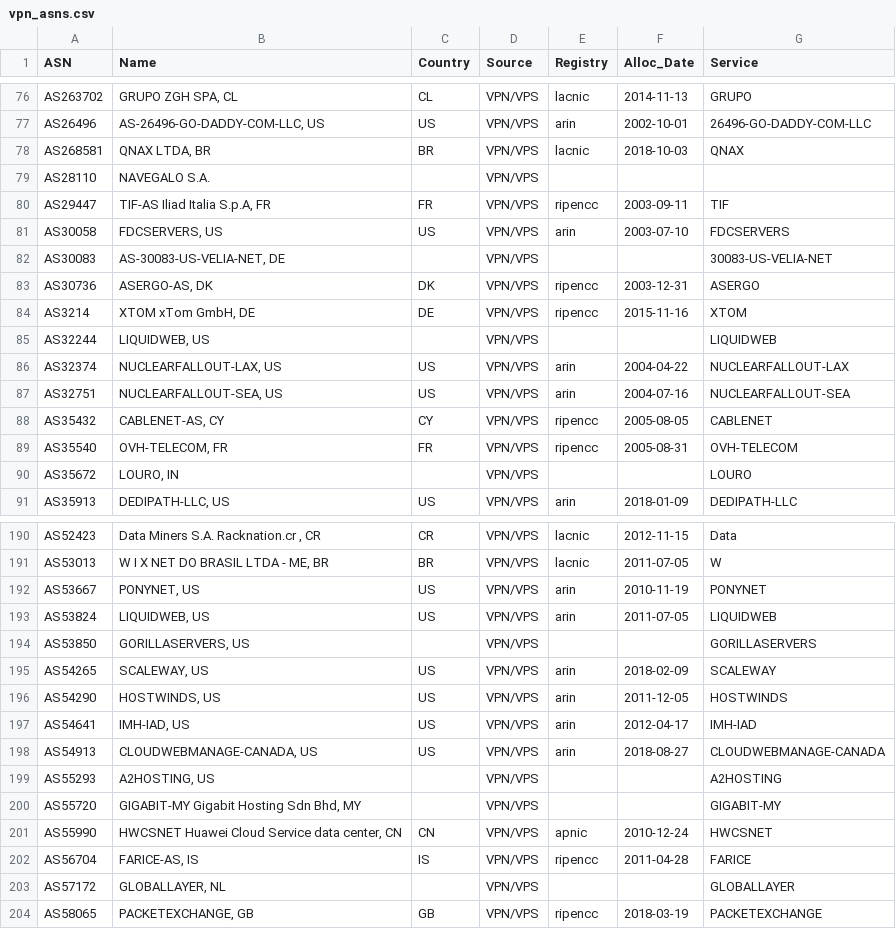
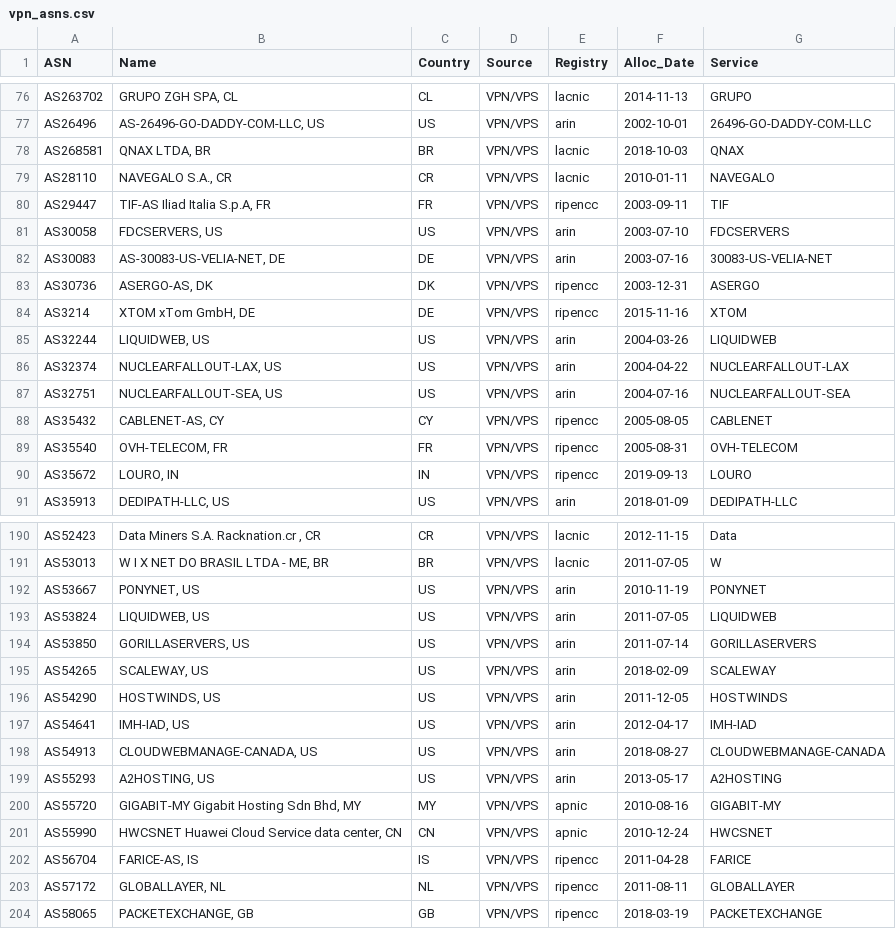
Before and after one commit to elchacal801/domain_intel, a CSV file: data/vpn_asns.csv, drawn as a sheet; only a part is shown, gaps mark what is left out; the diff covers the shown part only.

```diff
--- a/data/vpn_asns.csv
+++ b/data/vpn_asns.csv
@@ -78,9 +78,9 @@ AS26496,"AS-26496-GO-DADDY-COM-LLC, US",US,VPN/VPS,arin,2002-10-01,26496-GO-DADD
 AS268581,"QNAX LTDA, BR",BR,VPN/VPS,lacnic,2018-10-03,QNAX
-AS28110,NAVEGALO S.A.,,VPN/VPS,,,
+AS28110,"NAVEGALO S.A., CR",CR,VPN/VPS,lacnic,2010-01-11,NAVEGALO
 AS29447,"TIF-AS Iliad Italia S.p.A, FR",FR,VPN/VPS,ripencc,2003-09-11,TIF
 AS30058,"FDCSERVERS, US",US,VPN/VPS,arin,2003-07-10,FDCSERVERS
-AS30083,"AS-30083-US-VELIA-NET, DE",,VPN/VPS,,,30083-US-VELIA-NET
+AS30083,"AS-30083-US-VELIA-NET, DE",DE,VPN/VPS,arin,2003-07-16,30083-US-VELIA-NET
 AS30736,"ASERGO-AS, DK",DK,VPN/VPS,ripencc,2003-12-31,ASERGO
 AS3214,"XTOM xTom GmbH, DE",DE,VPN/VPS,ripencc,2015-11-16,XTOM
-AS32244,"LIQUIDWEB, US",,VPN/VPS,,,LIQUIDWEB
+AS32244,"LIQUIDWEB, US",US,VPN/VPS,arin,2004-03-26,LIQUIDWEB
 AS32374,"NUCLEARFALLOUT-LAX, US",US,VPN/VPS,arin,2004-04-22,NUCLEARFALLOUT-LAX
@@ -89,3 +89,3 @@ AS35432,"CABLENET-AS, CY",CY,VPN/VPS,ripencc,2005-08-05,CABLENET
 AS35540,"OVH-TELECOM, FR",FR,VPN/VPS,ripencc,2005-08-31,OVH-TELECOM
-AS35672,"LOURO, IN",,VPN/VPS,,,LOURO
+AS35672,"LOURO, IN",IN,VPN/VPS,ripencc,2019-09-13,LOURO
 AS35913,"DEDIPATH-LLC, US",US,VPN/VPS,arin,2018-01-09,DEDIPATH-LLC
@@ -193,3 +193,3 @@ AS53667,"PONYNET, US",US,VPN/VPS,arin,2010-11-19,PONYNET
 AS53824,"LIQUIDWEB, US",US,VPN/VPS,arin,2011-07-05,LIQUIDWEB
-AS53850,"GORILLASERVERS, US",,VPN/VPS,,,GORILLASERVERS
+AS53850,"GORILLASERVERS, US",US,VPN/VPS,arin,2011-07-14,GORILLASERVERS
 AS54265,"SCALEWAY, US",US,VPN/VPS,arin,2018-02-09,SCALEWAY
@@ -198,7 +198,7 @@ AS54641,"IMH-IAD, US",US,VPN/VPS,arin,2012-04-17,IMH-IAD
 AS54913,"CLOUDWEBMANAGE-CANADA, US",US,VPN/VPS,arin,2018-08-27,CLOUDWEBMANAGE-CANADA
-AS55293,"A2HOSTING, US",,VPN/VPS,,,A2HOSTING
-AS55720,"GIGABIT-MY Gigabit Hosting Sdn Bhd, MY",,VPN/VPS,,,GIGABIT-MY
+AS55293,"A2HOSTING, US",US,VPN/VPS,arin,2013-05-17,A2HOSTING
+AS55720,"GIGABIT-MY Gigabit Hosting Sdn Bhd, MY",MY,VPN/VPS,apnic,2010-08-16,GIGABIT-MY
 AS55990,"HWCSNET Huawei Cloud Service data center, CN",CN,VPN/VPS,apnic,2010-12-24,HWCSNET
 AS56704,"FARICE-AS, IS",IS,VPN/VPS,ripencc,2011-04-28,FARICE
-AS57172,"GLOBALLAYER, NL",,VPN/VPS,,,GLOBALLAYER
+AS57172,"GLOBALLAYER, NL",NL,VPN/VPS,ripencc,2011-08-11,GLOBALLAYER
 AS58065,"PACKETEXCHANGE, GB",GB,VPN/VPS,ripencc,2018-03-19,PACKETEXCHANGE
```
Also changed, not shown: 74 edited cells elsewhere in this file, data/mx_counts.csv, data/tor_nodes.csv, 37 other files.
